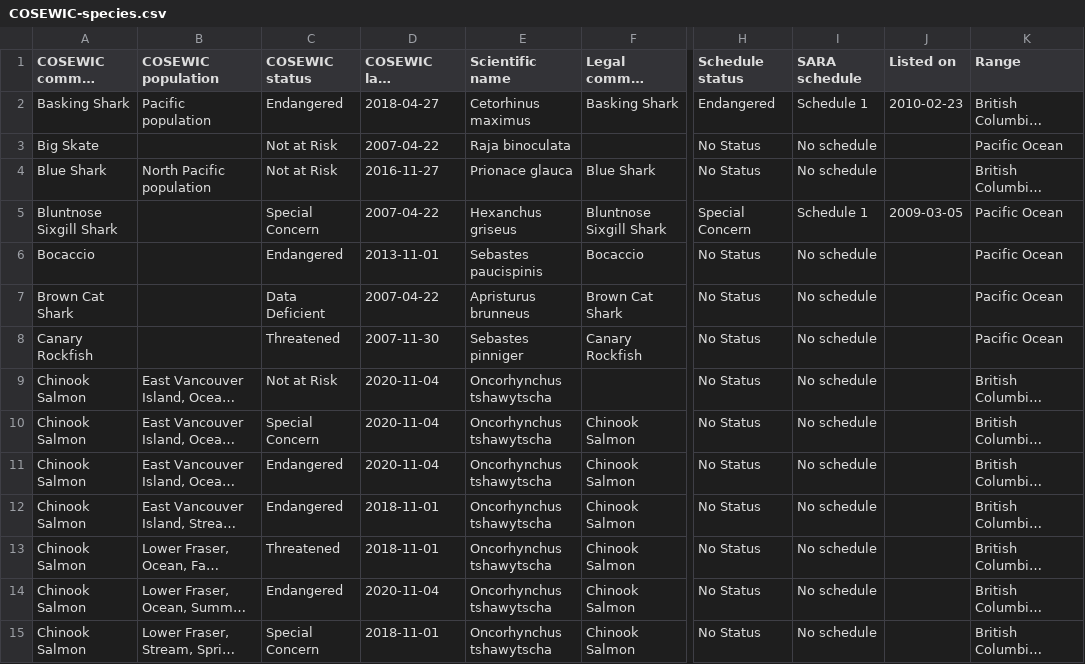
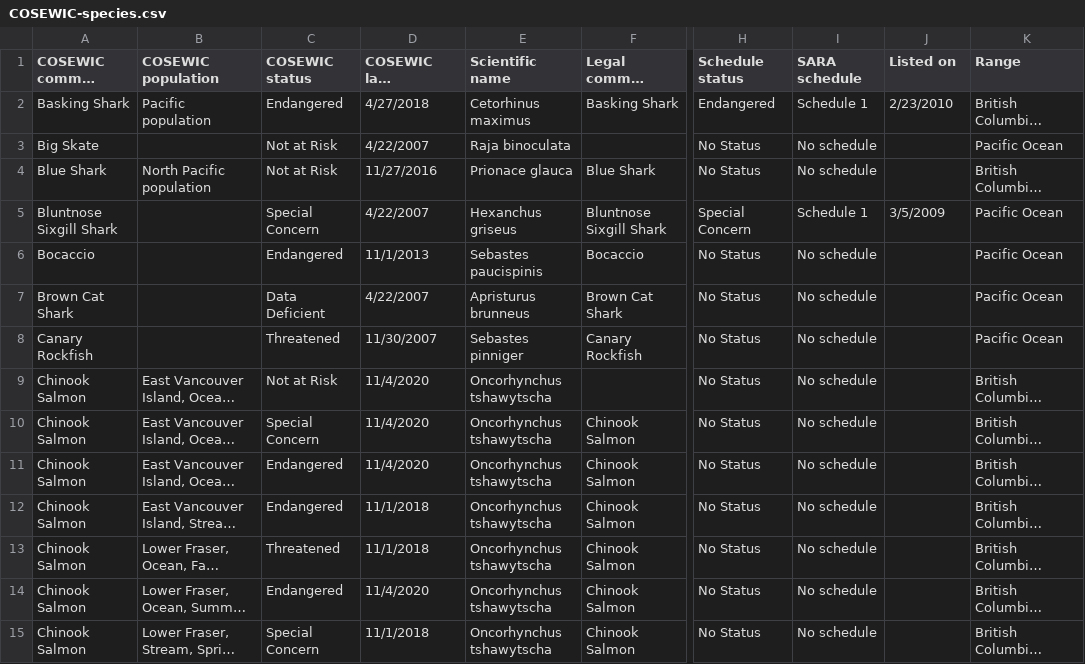
Before and after one commit to pbs-assess/gfcommercial, a CSV file: report/COSEWIC-species.csv, drawn as a sheet; only a part is shown, gaps mark what is left out; long unchanged cells end in …; the diff covers the shown part only; the diff names each change by its address in the sheet, - before the commit and + after, or states it on an @@ line.

```diff
--- a/report/COSEWIC-species.csv
+++ b/report/COSEWIC-species.csv
-D2 (COSEWIC last assessment date): 2018-04-27
+D2 (COSEWIC last assessment date): 4/27/2018
-J2 (Listed on): 2010-02-23
+J2 (Listed on): 2/23/2010
-D3 (COSEWIC last assessment date): 2007-04-22
+D3 (COSEWIC last assessment date): 4/22/2007
-D4 (COSEWIC last assessment date): 2016-11-27
+D4 (COSEWIC last assessment date): 11/27/2016
-D5 (COSEWIC last assessment date): 2007-04-22
+D5 (COSEWIC last assessment date): 4/22/2007
-J5 (Listed on): 2009-03-05
+J5 (Listed on): 3/5/2009
-D6 (COSEWIC last assessment date): 2013-11-01
+D6 (COSEWIC last assessment date): 11/1/2013
-D7 (COSEWIC last assessment date): 2007-04-22
+D7 (COSEWIC last assessment date): 4/22/2007
-D8 (COSEWIC last assessment date): 2007-11-30
+D8 (COSEWIC last assessment date): 11/30/2007
-D9:D11 (COSEWIC last assessment date): 2020-11-04
+D9:D11 (COSEWIC last assessment date): 11/4/2020
-D12:D13 (COSEWIC last assessment date): 2018-11-01
+D12:D13 (COSEWIC last assessment date): 11/1/2018
-D14 (COSEWIC last assessment date): 2020-11-04
+D14 (COSEWIC last assessment date): 11/4/2020
-D15 (COSEWIC last assessment date): 2018-11-01
+D15 (COSEWIC last assessment date): 11/1/2018
```
Also changed, not shown: 79 edited cells elsewhere in this file, data/species.csv, report/spp-refs.csv.
